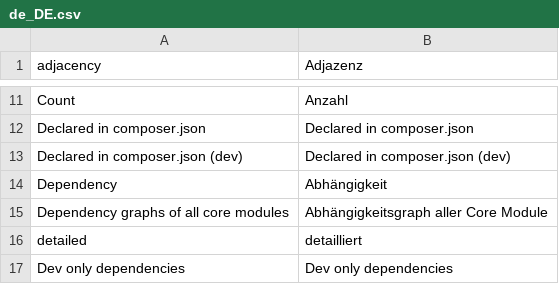
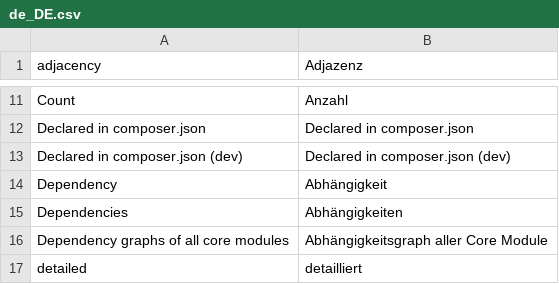
Before and after one commit to spryker/development, a CSV file: data/translation/Zed/de_DE.csv, drawn as a sheet; only a part is shown, gaps mark what is left out; the shorter side is filled out with more unchanged rows; the diff names each change by its address in the sheet, - before the commit and + after, or states it on an @@ line.

Commit message:
cc-10011 translations

```diff
--- a/data/translation/Zed/de_DE.csv
+++ b/data/translation/Zed/de_DE.csv
+row 15: Dependencies | Abhängigkeiten
```
Also changed, not shown: data/translation/Zed/en_US.csv.
